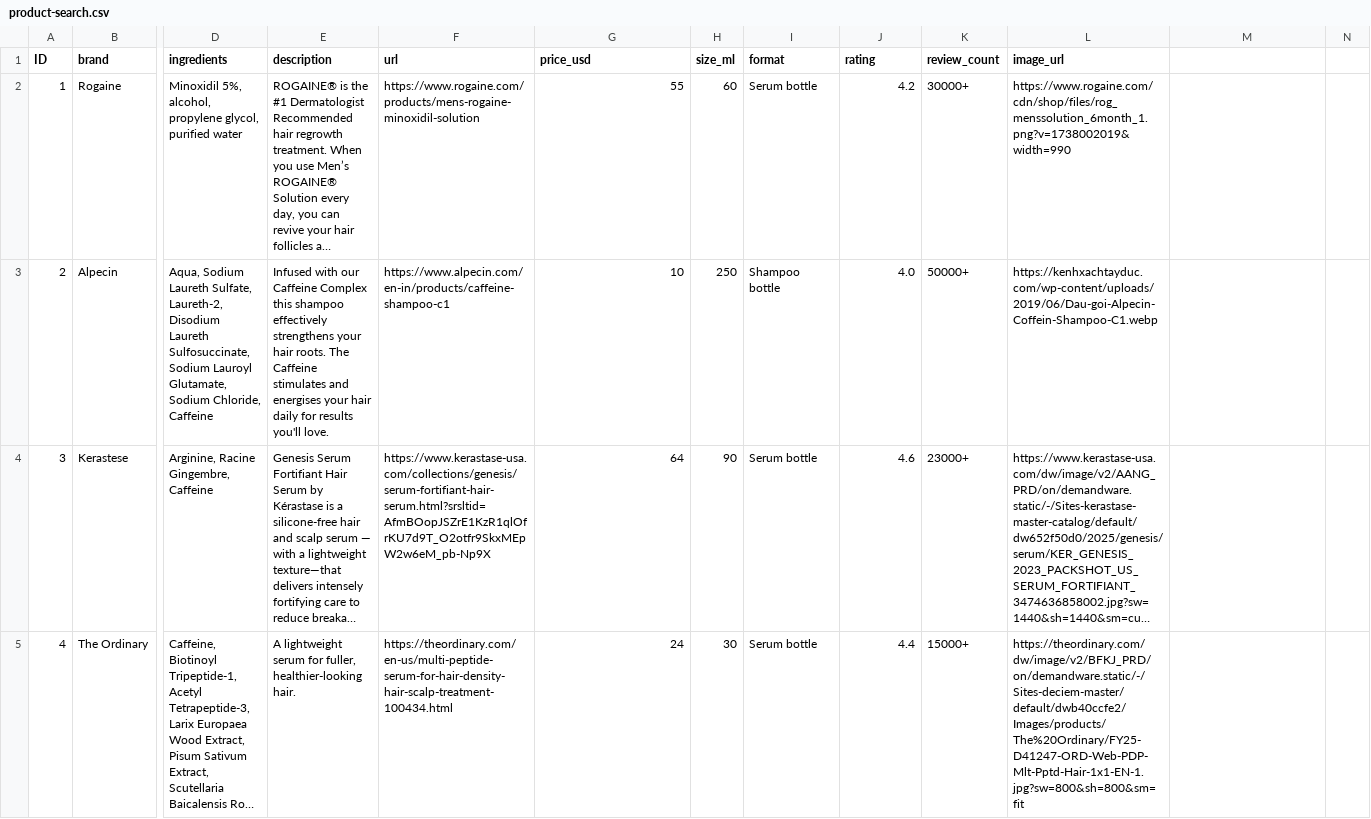
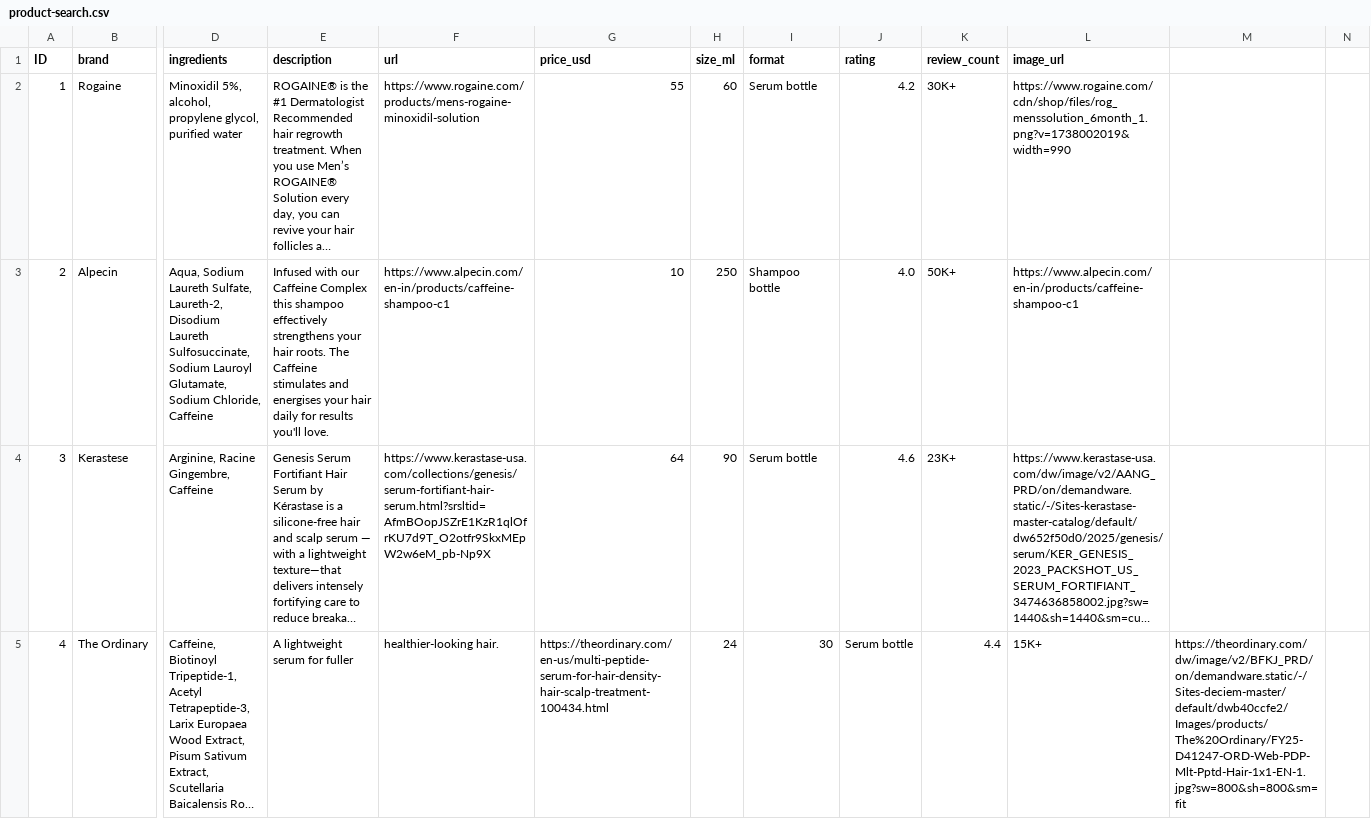
Before and after one commit to Zeira-AI/workflow-data, a CSV file: public/data/green-pharma/product-search.csv, drawn as a sheet; only a part is shown, gaps mark what is left out; long unchanged cells end in …; the diff covers the shown part only; the diff names each change by its address in the sheet, - before the commit and + after, or states it on an @@ line.

```diff
--- a/public/data/green-pharma/product-search.csv
+++ b/public/data/green-pharma/product-search.csv
-K2 (review_count): 30000+
+K2 (review_count): 30K+
-K3 (review_count): 50000+
+K3 (review_count): 50K+
-L3 (image_url): https://kenhxachtayduc.com/wp-content/uploads/2019/06/Dau-goi-Alpecin-Coffein-Shampoo-C1.webp
+L3 (image_url): https://www.alpecin.com/en-in/products/caffeine-shampoo-c1
-K4 (review_count): 23000+
+K4 (review_count): 23K+
-E5 (description): A lightweight serum for fuller, healthier-looking hair.
+E5 (description): A lightweight serum for fuller
-F5 (url): https://theordinary.com/en-us/multi-peptide-serum-for-hair-density-hair-scalp-treatment-100434.html
+F5 (url): healthier-looking hair.
-G5 (price_usd): 24
+G5 (price_usd): https://theordinary.com/en-us/multi-peptide-serum-for-hair-density-hair-scalp-treatment-100434.html
-H5 (size_ml): 30
+H5 (size_ml): 24
-I5 (format): Serum bottle
+I5 (format): 30
-J5 (rating): 4.4
+J5 (rating): Serum bottle
-K5 (review_count): 15000+
+K5 (review_count): 4.4
-L5 (image_url): https://theordinary.com/dw/image/v2/BFKJ_PRD/on/demandware.static/-/Sites-deciem-master/default/dwb40ccfe2/Images/products/The%20Ordinary/FY25-D41247-ORD-Web-PDP-Mlt-Pptd-Hair-1x1-EN-1.jpg?sw=800&sh=800&sm=fit
+L5 (image_url): 15K+
-M5: (empty)
+M5: https://theordinary.com/dw/image/v2/BFKJ_PRD/on/demandware.static/-/Sites-deciem-master/default/dwb40ccfe2/Images/products/The%20Ordinary/FY25-D41247-ORD-Web-PDP-Mlt-Pptd-Hair-1x1-EN-1.jpg?sw=800&sh=800&sm=fit
```
Also changed, not shown: 7 edited cells elsewhere in this file, public/data/green-pharma/candidate-library.csv, public/data/green-pharma/claim-validation.csv, 12 other files.
